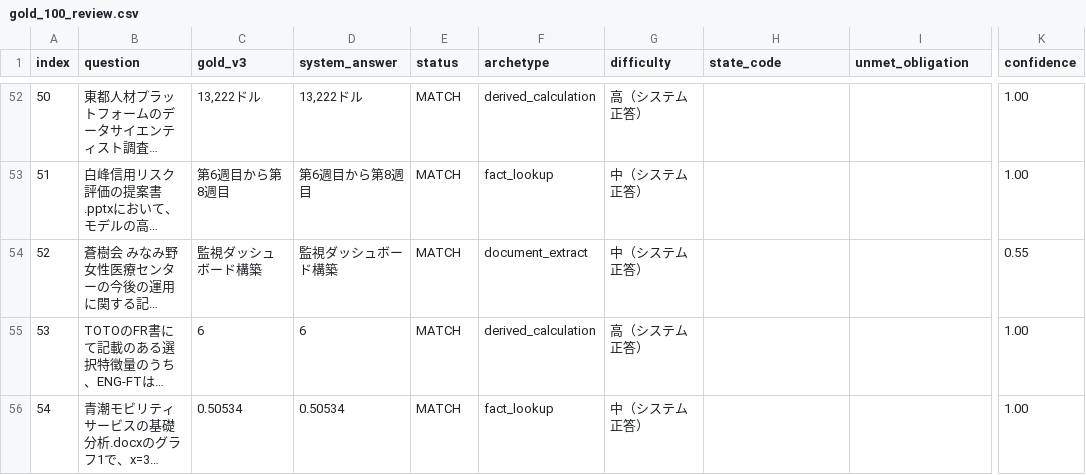
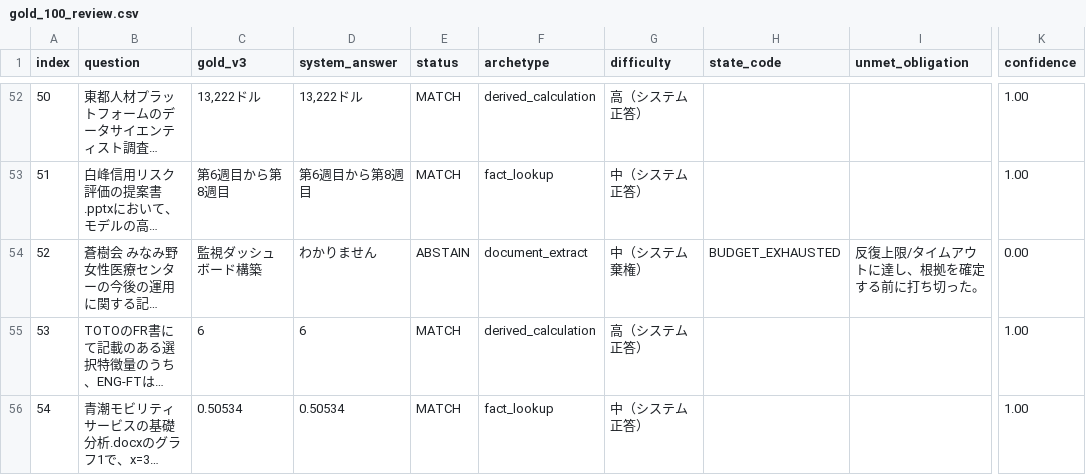
Before and after one commit to sota1111/signate-messy-drive-rag, a CSV file: artifacts/gold_100_review.csv, drawn as a sheet; only a part is shown, gaps mark what is left out; long unchanged cells end in …; the diff covers the shown part only; the diff names each change by its address in the sheet, - before the commit and + after, or states it on an @@ line.

```diff
--- a/artifacts/gold_100_review.csv
+++ b/artifacts/gold_100_review.csv
-D54 (system_answer): 監視ダッシュボード構築
+D54 (system_answer): わかりません
-E54 (status): MATCH
+E54 (status): ABSTAIN
-G54 (difficulty): 中（システム正答）
+G54 (difficulty): 中（システム棄権）
-H54 (state_code): (empty)
+H54 (state_code): BUDGET_EXHAUSTED
-I54 (unmet_obligation): (empty)
+I54 (unmet_obligation): 反復上限/タイムアウトに達し、根拠を確定する前に打ち切った。
-K54 (confidence): 0.55
+K54 (confidence): 0.00
```
Also changed, not shown: 84 edited cells elsewhere in this file, 7 other files.
